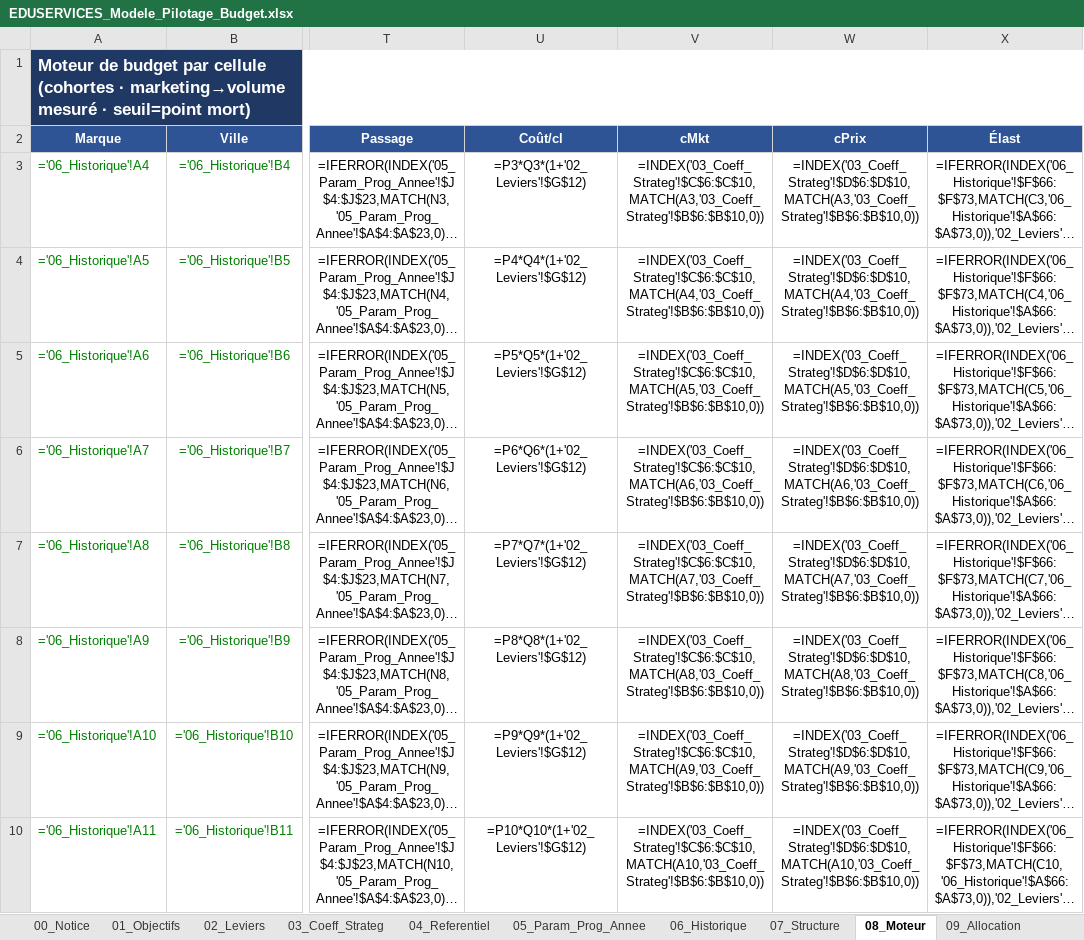
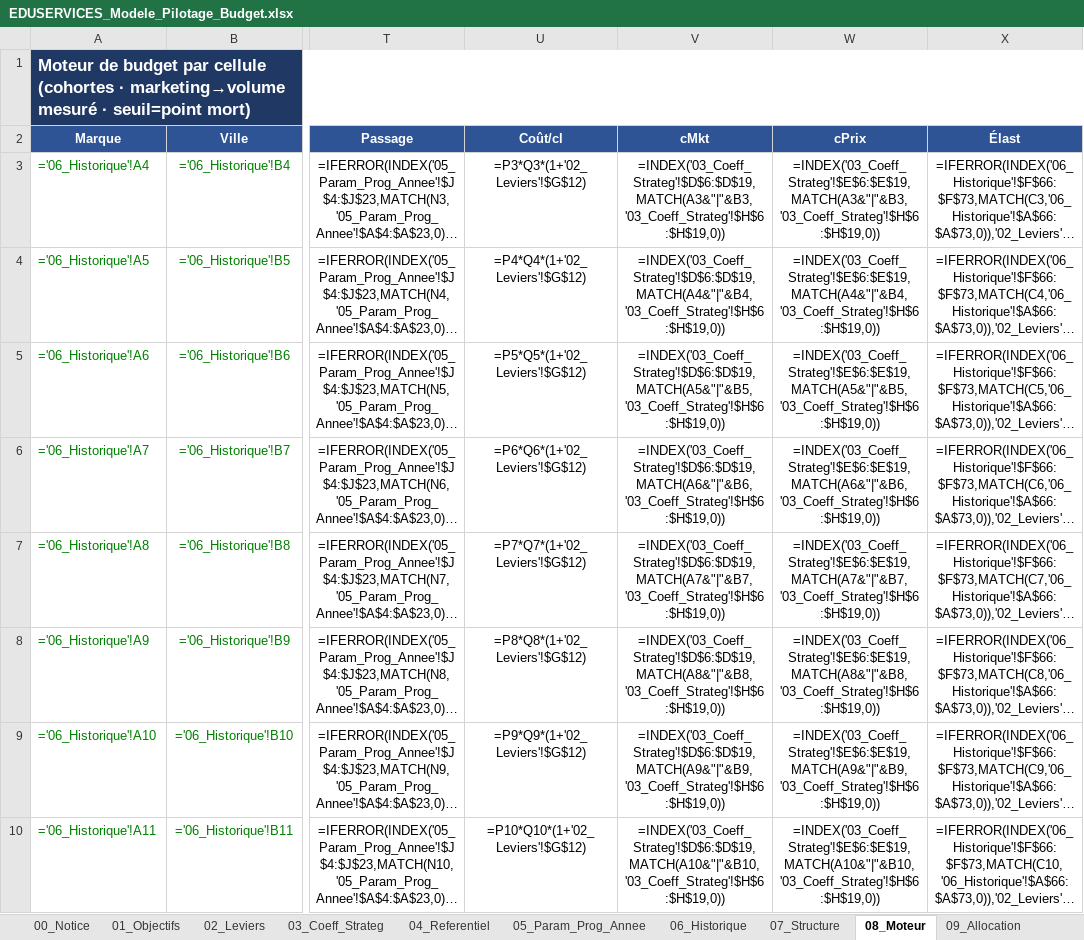
Before and after one commit to elmeziatims-art/demo5, an Excel workbook: eduservices/EDUSERVICES_Modele_Pilotage_Budget.xlsx, sheet 08_Moteur, drawn as a sheet; only a part is shown, gaps mark what is left out; long unchanged cells end in …; values as stored, in another font and other column widths than the file's, no borders; formulas without a stored value are shown as written; the diff covers the shown part only; the diff names each change by its address in the sheet, - before the commit and + after, or states it on an @@ line.

```diff
--- a/eduservices/EDUSERVICES_Modele_Pilotage_Budget.xlsx (sheet 08_Moteur)
+++ b/eduservices/EDUSERVICES_Modele_Pilotage_Budget.xlsx (sheet 08_Moteur)
-V3 (cMkt): =INDEX('03_Coeff_Strateg'!$C$6:$C$10,MATCH(A3,'03_Coeff_Strateg'!$B$6:$B$10,0))
+V3 (cMkt): =INDEX('03_Coeff_Strateg'!$D$6:$D$19,MATCH(A3&"|"&B3,'03_Coeff_Strateg'!$H$6:$H$19,0))
-W3 (cPrix): =INDEX('03_Coeff_Strateg'!$D$6:$D$10,MATCH(A3,'03_Coeff_Strateg'!$B$6:$B$10,0))
+W3 (cPrix): =INDEX('03_Coeff_Strateg'!$E$6:$E$19,MATCH(A3&"|"&B3,'03_Coeff_Strateg'!$H$6:$H$19,0))
-V4 (cMkt): =INDEX('03_Coeff_Strateg'!$C$6:$C$10,MATCH(A4,'03_Coeff_Strateg'!$B$6:$B$10,0))
+V4 (cMkt): =INDEX('03_Coeff_Strateg'!$D$6:$D$19,MATCH(A4&"|"&B4,'03_Coeff_Strateg'!$H$6:$H$19,0))
-W4 (cPrix): =INDEX('03_Coeff_Strateg'!$D$6:$D$10,MATCH(A4,'03_Coeff_Strateg'!$B$6:$B$10,0))
+W4 (cPrix): =INDEX('03_Coeff_Strateg'!$E$6:$E$19,MATCH(A4&"|"&B4,'03_Coeff_Strateg'!$H$6:$H$19,0))
-V5 (cMkt): =INDEX('03_Coeff_Strateg'!$C$6:$C$10,MATCH(A5,'03_Coeff_Strateg'!$B$6:$B$10,0))
+V5 (cMkt): =INDEX('03_Coeff_Strateg'!$D$6:$D$19,MATCH(A5&"|"&B5,'03_Coeff_Strateg'!$H$6:$H$19,0))
-W5 (cPrix): =INDEX('03_Coeff_Strateg'!$D$6:$D$10,MATCH(A5,'03_Coeff_Strateg'!$B$6:$B$10,0))
+W5 (cPrix): =INDEX('03_Coeff_Strateg'!$E$6:$E$19,MATCH(A5&"|"&B5,'03_Coeff_Strateg'!$H$6:$H$19,0))
-V6 (cMkt): =INDEX('03_Coeff_Strateg'!$C$6:$C$10,MATCH(A6,'03_Coeff_Strateg'!$B$6:$B$10,0))
+V6 (cMkt): =INDEX('03_Coeff_Strateg'!$D$6:$D$19,MATCH(A6&"|"&B6,'03_Coeff_Strateg'!$H$6:$H$19,0))
-W6 (cPrix): =INDEX('03_Coeff_Strateg'!$D$6:$D$10,MATCH(A6,'03_Coeff_Strateg'!$B$6:$B$10,0))
+W6 (cPrix): =INDEX('03_Coeff_Strateg'!$E$6:$E$19,MATCH(A6&"|"&B6,'03_Coeff_Strateg'!$H$6:$H$19,0))
-V7 (cMkt): =INDEX('03_Coeff_Strateg'!$C$6:$C$10,MATCH(A7,'03_Coeff_Strateg'!$B$6:$B$10,0))
+V7 (cMkt): =INDEX('03_Coeff_Strateg'!$D$6:$D$19,MATCH(A7&"|"&B7,'03_Coeff_Strateg'!$H$6:$H$19,0))
-W7 (cPrix): =INDEX('03_Coeff_Strateg'!$D$6:$D$10,MATCH(A7,'03_Coeff_Strateg'!$B$6:$B$10,0))
+W7 (cPrix): =INDEX('03_Coeff_Strateg'!$E$6:$E$19,MATCH(A7&"|"&B7,'03_Coeff_Strateg'!$H$6:$H$19,0))
-V8 (cMkt): =INDEX('03_Coeff_Strateg'!$C$6:$C$10,MATCH(A8,'03_Coeff_Strateg'!$B$6:$B$10,0))
+V8 (cMkt): =INDEX('03_Coeff_Strateg'!$D$6:$D$19,MATCH(A8&"|"&B8,'03_Coeff_Strateg'!$H$6:$H$19,0))
-W8 (cPrix): =INDEX('03_Coeff_Strateg'!$D$6:$D$10,MATCH(A8,'03_Coeff_Strateg'!$B$6:$B$10,0))
+W8 (cPrix): =INDEX('03_Coeff_Strateg'!$E$6:$E$19,MATCH(A8&"|"&B8,'03_Coeff_Strateg'!$H$6:$H$19,0))
-V9 (cMkt): =INDEX('03_Coeff_Strateg'!$C$6:$C$10,MATCH(A9,'03_Coeff_Strateg'!$B$6:$B$10,0))
+V9 (cMkt): =INDEX('03_Coeff_Strateg'!$D$6:$D$19,MATCH(A9&"|"&B9,'03_Coeff_Strateg'!$H$6:$H$19,0))
-W9 (cPrix): =INDEX('03_Coeff_Strateg'!$D$6:$D$10,MATCH(A9,'03_Coeff_Strateg'!$B$6:$B$10,0))
+W9 (cPrix): =INDEX('03_Coeff_Strateg'!$E$6:$E$19,MATCH(A9&"|"&B9,'03_Coeff_Strateg'!$H$6:$H$19,0))
-V10 (cMkt): =INDEX('03_Coeff_Strateg'!$C$6:$C$10,MATCH(A10,'03_Coeff_Strateg'!$B$6:$B$10,0))
+V10 (cMkt): =INDEX('03_Coeff_Strateg'!$D$6:$D$19,MATCH(A10&"|"&B10,'03_Coeff_Strateg'!$H$6:$H$19,0))
-W10 (cPrix): =INDEX('03_Coeff_Strateg'!$D$6:$D$10,MATCH(A10,'03_Coeff_Strateg'!$B$6:$B$10,0))
+W10 (cPrix): =INDEX('03_Coeff_Strateg'!$E$6:$E$19,MATCH(A10&"|"&B10,'03_Coeff_Strateg'!$H$6:$H$19,0))
```
Also changed, not shown: 100 edited cells elsewhere in this sheet, sheet 03_Coeff_Strateg, sheet 05_Param_Prog_Annee, sheet 00_Notice, sheet 07_Structure, sheet 06_Historique, sheet 11_Simulateur, other sheet tabs, 3 other files.
